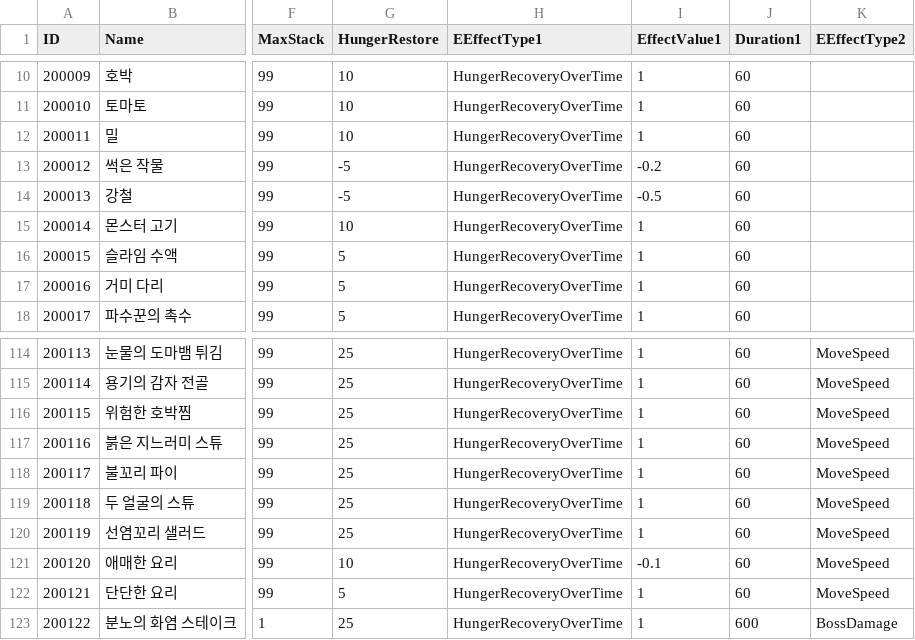
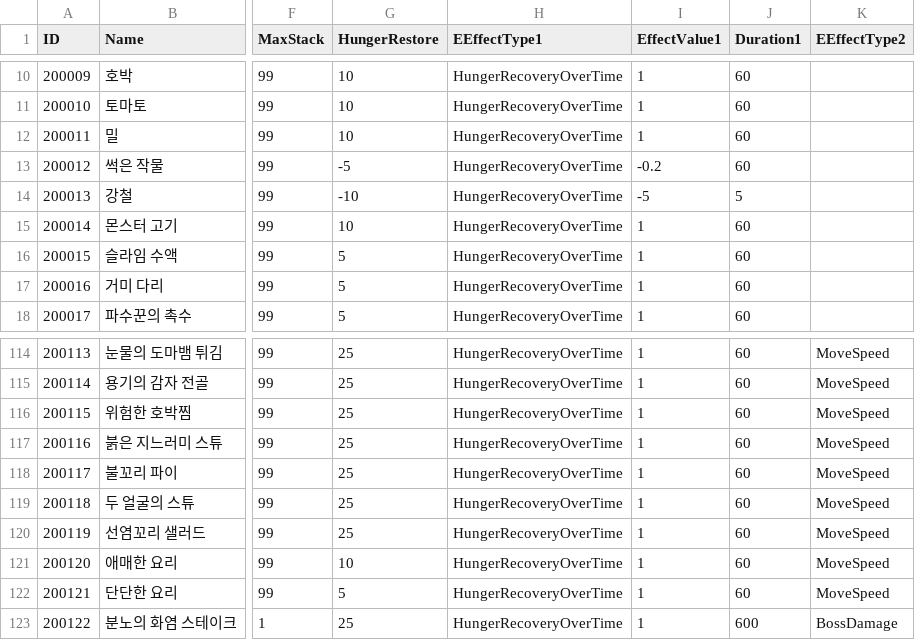
Before and after one commit to ssunpark/eat-or-die, a CSV file: Assets/StreamingAssets/ItemCSV/Food.csv, drawn as a sheet; only a part is shown, gaps mark what is left out; the diff names each change by its address in the sheet, - before the commit and + after, or states it on an @@ line.

Commit message:
Update Food.csv

```diff
--- a/Assets/StreamingAssets/ItemCSV/Food.csv
+++ b/Assets/StreamingAssets/ItemCSV/Food.csv
-G14 (HungerRestore): -5
+G14 (HungerRestore): -10
-I14 (EffectValue1): -0.5
+I14 (EffectValue1): -5
-J14 (Duration1): 60
+J14 (Duration1): 5
-I121 (EffectValue1): -0.1
+I121 (EffectValue1): 1
```
